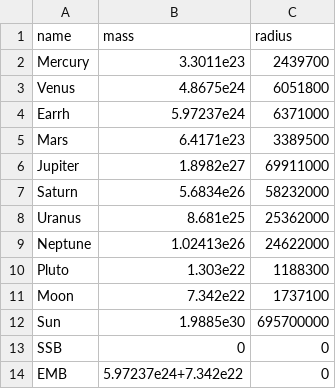
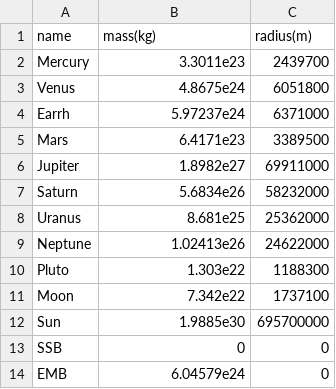
Before and after one commit to 1981hli/obt, a CSV file: data/bodydata.csv, drawn as a sheet.

Commit message:
modified:   bodydata.csv 	modified:   output.csv 	modified:   ../de430/read 	modified:   ../de430/read.f90 	deleted:    ../src/.gitignore 	modified:   ../src/common.lua 	modified:   ../src/main.lua 	renamed:    ../src/readcsv.js -> ../src/tmp/readcsv.js

```diff
--- a/data/bodydata.csv
+++ b/data/bodydata.csv
@@ -1,2 +1,2 @@
-name,mass,radius
+name,mass(kg),radius(m)
 Mercury,3.3011e23,2439700
@@ -13,2 +13,2 @@ Sun,1.9885e30,695700000
 SSB,0,0
-EMB,5.97237e24+7.342e22,0
+EMB,6.04579e24,0
```
Also changed, not shown: 7 other files.
